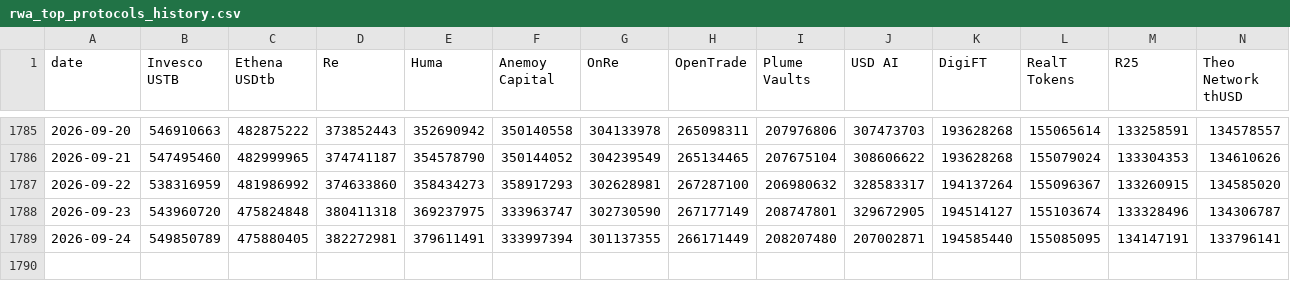
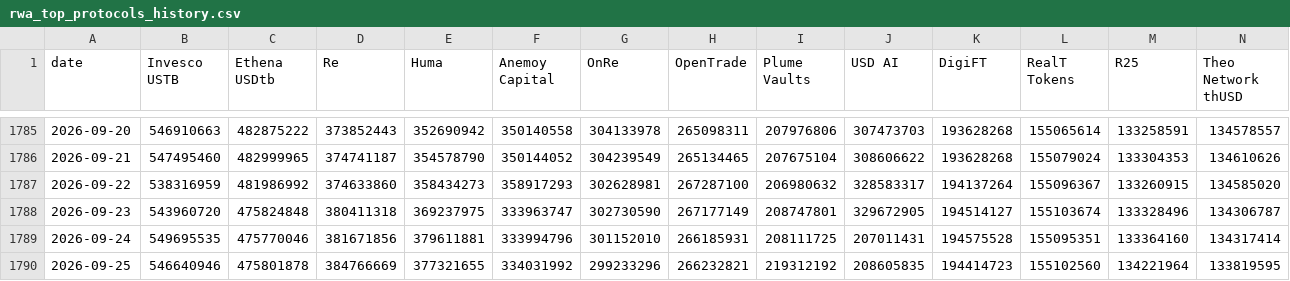
Before and after one commit to kittycapital/rwa-dashboard, a CSV file: data/rwa_top_protocols_history.csv, drawn as a sheet; only a part is shown, gaps mark what is left out; rows hold the shown columns only; the diff covers the shown part only; the diff names each change by its address in the sheet, - before the commit and + after, or states it on an @@ line.

```diff
--- a/data/rwa_top_protocols_history.csv
+++ b/data/rwa_top_protocols_history.csv
-B1789 (Invesco USTB): 549850789
+B1789 (Invesco USTB): 549695535
-C1789 (Ethena USDtb): 475880405
+C1789 (Ethena USDtb): 475770046
-D1789 (Re): 382272981
+D1789 (Re): 381671856
-E1789 (Huma): 379611491
+E1789 (Huma): 379611881
-F1789 (Anemoy Capital): 333997394
+F1789 (Anemoy Capital): 333994796
-G1789 (OnRe): 301137355
+G1789 (OnRe): 301152010
-H1789 (OpenTrade): 266171449
+H1789 (OpenTrade): 266185931
-I1789 (Plume Vaults): 208207480
+I1789 (Plume Vaults): 208111725
-J1789 (USD AI): 207002871
+J1789 (USD AI): 207011431
-K1789 (DigiFT): 194585440
+K1789 (DigiFT): 194575528
-L1789 (RealT Tokens): 155085095
+L1789 (RealT Tokens): 155095351
-M1789 (R25): 134147191
+M1789 (R25): 133364160
-N1789 (Theo Network thUSD): 133796141
+N1789 (Theo Network thUSD): 134317414
+row 1790: 2026-09-25 | 546640946 | 475801878 | 384766669 | 377321655 | 334031992 | 299233296 | 266232821 | 219312192 | 208605835 | 194414723 | 155102560 | 134221964 | 133819595
```
Also changed, not shown: 2 edited cells elsewhere in this file, data/rwa_category_history.csv, data/rwa_chains.csv, 3 other files.
